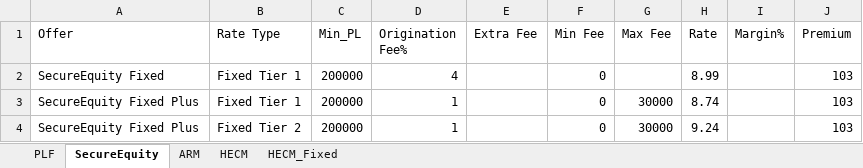
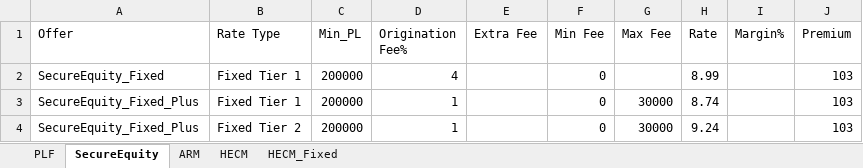
Before and after one commit to lavi06/reverse_mortgage, an Excel workbook: MOOM.xlsx, sheet SecureEquity, drawn as a sheet; values as stored, in another font and other column widths than the file's, no borders; the diff names each change by its address in the sheet, - before the commit and + after, or states it on an @@ line.

Commit message:
Add files via upload

```diff
--- a/MOOM.xlsx (sheet SecureEquity)
+++ b/MOOM.xlsx (sheet SecureEquity)
-A2 (Offer): SecureEquity Fixed
+A2 (Offer): SecureEquity_Fixed
-A3:A4 (Offer): SecureEquity Fixed Plus
+A3:A4 (Offer): SecureEquity_Fixed_Plus
```
Also changed, not shown: sheet HECM_Fixed.
